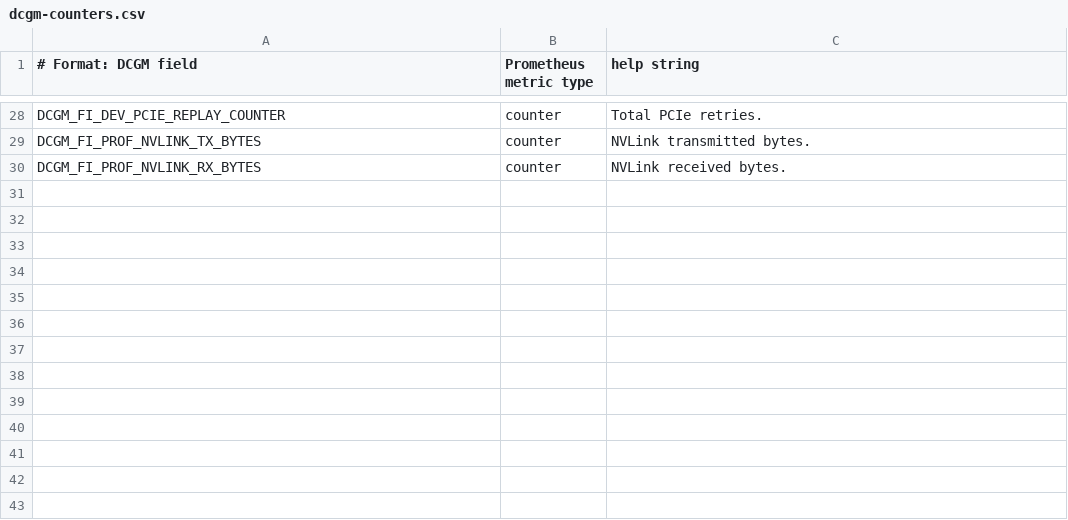
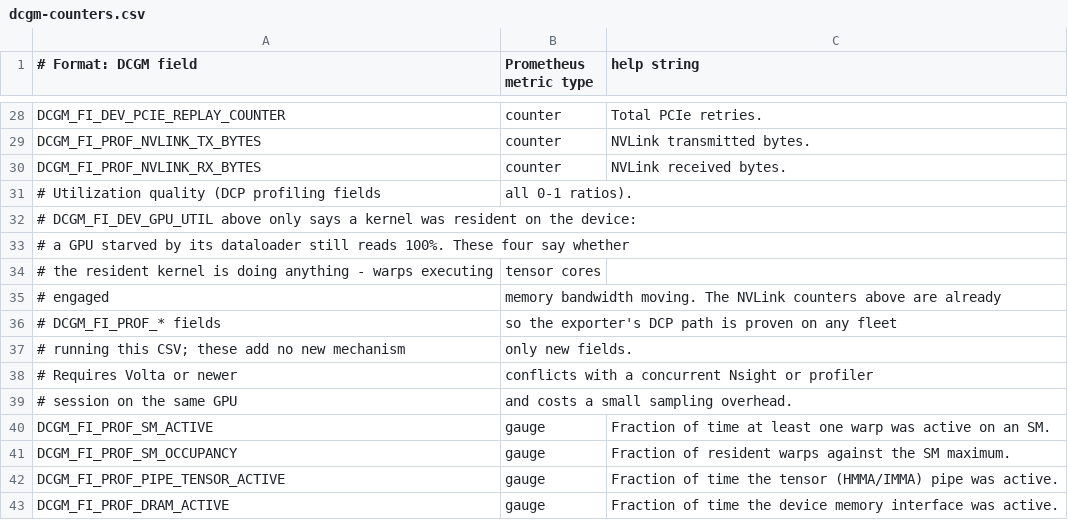
Before and after one commit to appleparan/Algalon, a CSV file: monitoring/exporters/dcgm-counters.csv, drawn as a sheet; only a part is shown, gaps mark what is left out.

Commit message:
feat: collect DCGM utilization-quality fields and alert on hollow GPUs
Four DCP profiling fields (SM_ACTIVE, SM_OCCUPANCY, PIPE_TENSOR_ACTIVE,
DRAM_ACTIVE) join the counter set. DCGM_FI_DEV_GPU_UTIL only reports that
a kernel was resident on the device, so a GPU starved by its dataloader
reads 100%; these say whether the resident kernel is doing anything. The
CSV already carried DCGM_FI_PROF_NVLINK_*, so the exporter's DCP path is
proven - these add fields, not a mechanism.

GpuBusyButHollow fires when a node claims above 80% utilization while
under 20% of the time has a warp executing, held 30m to skip checkpoint
restore and data staging. Node-level attribution only, per the Phase 6
join limits. Absent-safe: a fleet that does not add the DCP fields never
produces the series.

```diff
--- a/monitoring/exporters/dcgm-counters.csv
+++ b/monitoring/exporters/dcgm-counters.csv
@@ -30 +30,14 @@ DCGM_FI_PROF_NVLINK_TX_BYTES,              counter, NVLink transmitted bytes.
 DCGM_FI_PROF_NVLINK_RX_BYTES,              counter, NVLink received bytes.
+# Utilization quality (DCP profiling fields, all 0-1 ratios).
+# DCGM_FI_DEV_GPU_UTIL above only says a kernel was resident on the device:
+# a GPU starved by its dataloader still reads 100%. These four say whether
+# the resident kernel is doing anything - warps executing, tensor cores
+# engaged, memory bandwidth moving. The NVLink counters above are already
+# DCGM_FI_PROF_* fields, so the exporter's DCP path is proven on any fleet
+# running this CSV; these add no new mechanism, only new fields.
+# Requires Volta or newer, conflicts with a concurrent Nsight or profiler
+# session on the same GPU, and costs a small sampling overhead.
+DCGM_FI_PROF_SM_ACTIVE,                    gauge,   Fraction of time at least one warp was active on an SM.
+DCGM_FI_PROF_SM_OCCUPANCY,                 gauge,   Fraction of resident warps against the SM maximum.
+DCGM_FI_PROF_PIPE_TENSOR_ACTIVE,           gauge,   Fraction of time the tensor (HMMA/IMMA) pipe was active.
+DCGM_FI_PROF_DRAM_ACTIVE,                  gauge,   Fraction of time the device memory interface was active.
```
Also changed, not shown: 2 other files.
